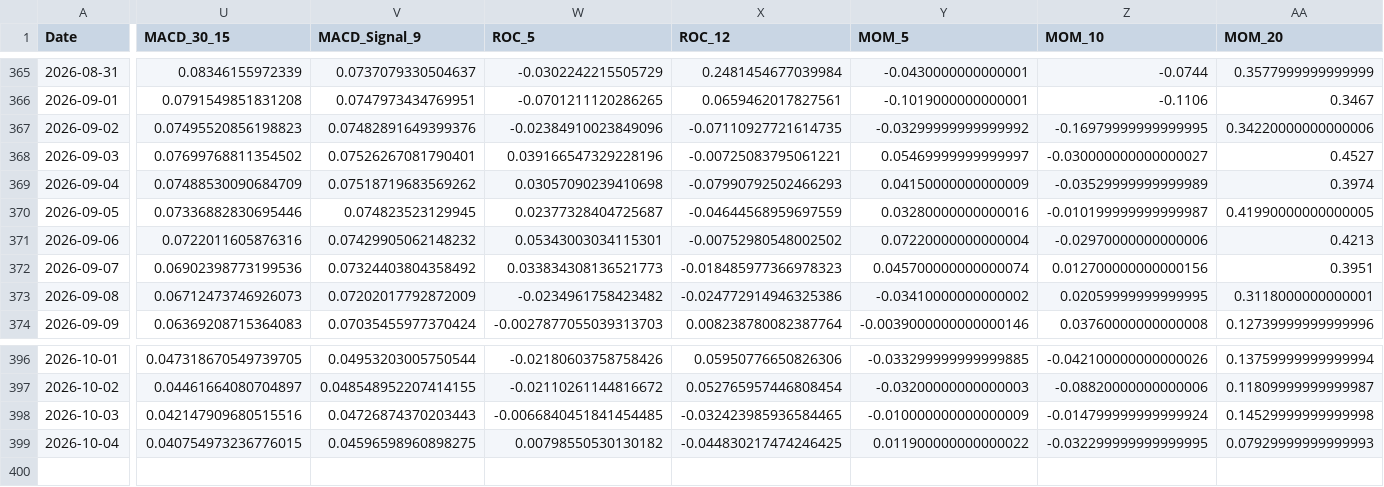
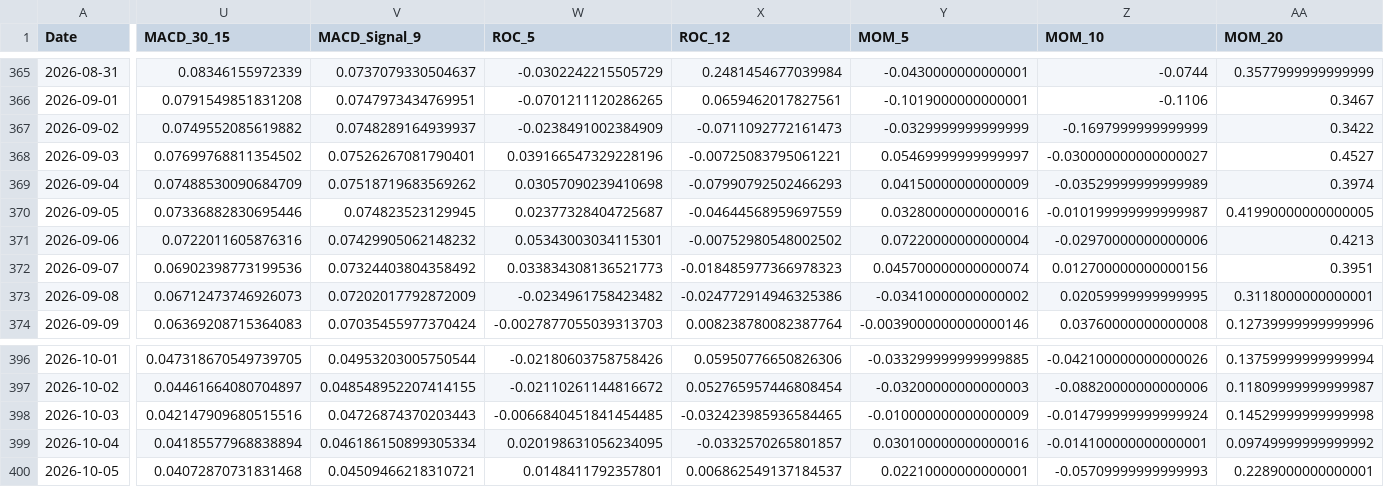
Before and after one commit to JintaoLiuorJoey/coinbase-ohlcv-data, a CSV file: data/XRP_aggregated.csv, drawn as a sheet; only a part is shown, gaps mark what is left out; rows hold the shown columns only; the diff covers the shown part only; the diff names each change by its address in the sheet, - before the commit and + after, or states it on an @@ line.

```diff
--- a/data/XRP_aggregated.csv
+++ b/data/XRP_aggregated.csv
-U367 (MACD_30_15): 0.07495520856198823
+U367 (MACD_30_15): 0.0749552085619882
-V367 (MACD_Signal_9): 0.07482891649399376
+V367 (MACD_Signal_9): 0.0748289164939937
-W367 (ROC_5): -0.02384910023849096
+W367 (ROC_5): -0.0238491002384909
-X367 (ROC_12): -0.07110927721614735
+X367 (ROC_12): -0.0711092772161473
-Y367 (MOM_5): -0.03299999999999992
+Y367 (MOM_5): -0.0329999999999999
-Z367 (MOM_10): -0.16979999999999995
+Z367 (MOM_10): -0.1697999999999999
-AA367 (MOM_20): 0.34220000000000006
+AA367 (MOM_20): 0.3422
-U399 (MACD_30_15): 0.040754973236776015
+U399 (MACD_30_15): 0.04185577968838894
-V399 (MACD_Signal_9): 0.04596598960898275
+V399 (MACD_Signal_9): 0.046186150899305334
-W399 (ROC_5): 0.00798550530130182
+W399 (ROC_5): 0.020198631056234095
-X399 (ROC_12): -0.044830217474246425
+X399 (ROC_12): -0.0332570265801857
-Y399 (MOM_5): 0.011900000000000022
+Y399 (MOM_5): 0.030100000000000016
-Z399 (MOM_10): -0.032299999999999995
+Z399 (MOM_10): -0.014100000000000001
-AA399 (MOM_20): 0.07929999999999993
+AA399 (MOM_20): 0.09749999999999992
+row 400: 2026-10-05 | 0.04072870731831468 | 0.04509466218310721 | 0.0148411792357801 | 0.006862549137184537 | 0.02210000000000001 | -0.05709999999999993 | 0.2289000000000001
```
Also changed, not shown: 38 edited cells elsewhere in this file, data/BTC_aggregated.csv, data/ETH_aggregated.csv.
